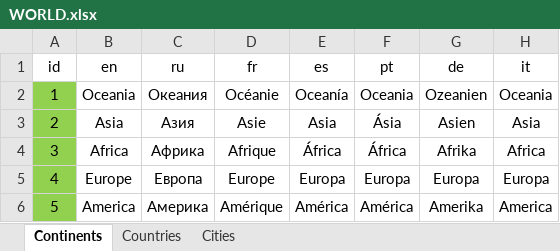
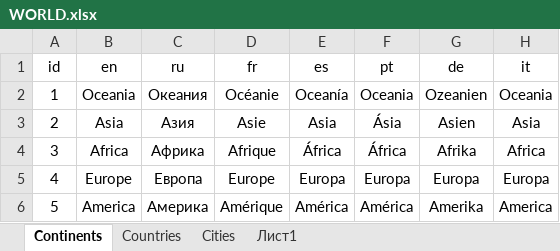
Before and after one commit to TOxaREY/Locity, an Excel workbook: MAPS_BASE/WORLD.xlsx, sheet Continents, drawn as a sheet; values as stored, in another font and other column widths than the file's, no borders; the diff names each change by its address in the sheet, - before the commit and + after, or states it on an @@ line.

```diff
--- a/MAPS_BASE/WORLD.xlsx (sheet Continents)
+++ b/MAPS_BASE/WORLD.xlsx (sheet Continents)
+sheet tab: Лист1
-A2:A6 fill: #92D050
+A2:A6 fill: none
```
Also changed, not shown: sheet Сities, sheet Сountries, 53 other files.
